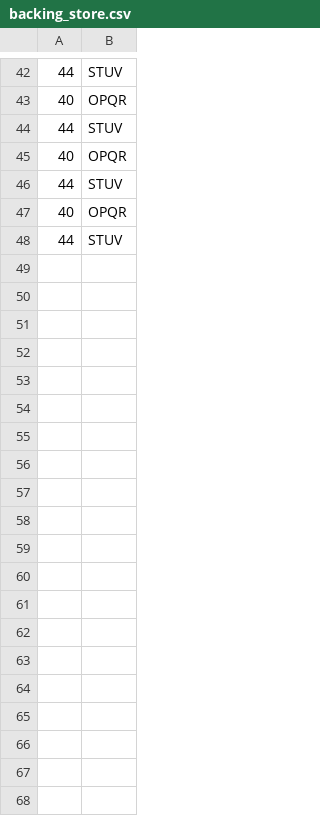
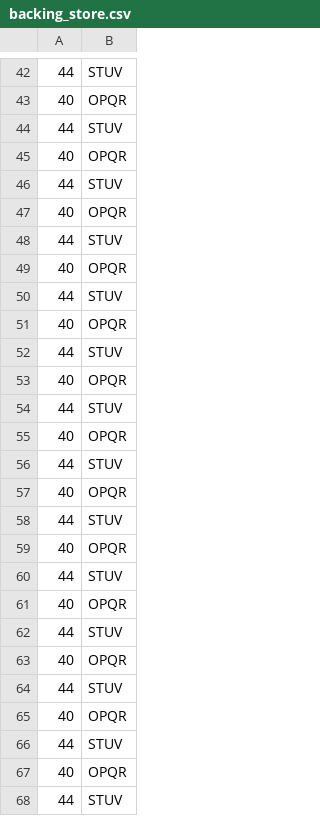
Before and after one commit to dpoulomi/practicum1, a CSV file: backing_store.csv, drawn as a sheet; only a part is shown, gaps mark what is left out; the diff covers the shown part only; the diff names each change by its address in the sheet, - before the commit and + after, or states it on an @@ line.

```diff
--- a/backing_store.csv
+++ b/backing_store.csv
+row 49: 40 | OPQR
+row 50: 44 | STUV
+row 51: 40 | OPQR
+row 52: 44 | STUV
+row 53: 40 | OPQR
+row 54: 44 | STUV
+row 55: 40 | OPQR
+row 56: 44 | STUV
+row 57: 40 | OPQR
+row 58: 44 | STUV
+row 59: 40 | OPQR
+row 60: 44 | STUV
+row 61: 40 | OPQR
+row 62: 44 | STUV
+row 63: 40 | OPQR
+row 64: 44 | STUV
+row 65: 40 | OPQR
+row 66: 44 | STUV
+row 67: 40 | OPQR
+row 68: 44 | STUV
```
Also changed, not shown: 60 added rows elsewhere in this file, 3 other files.
